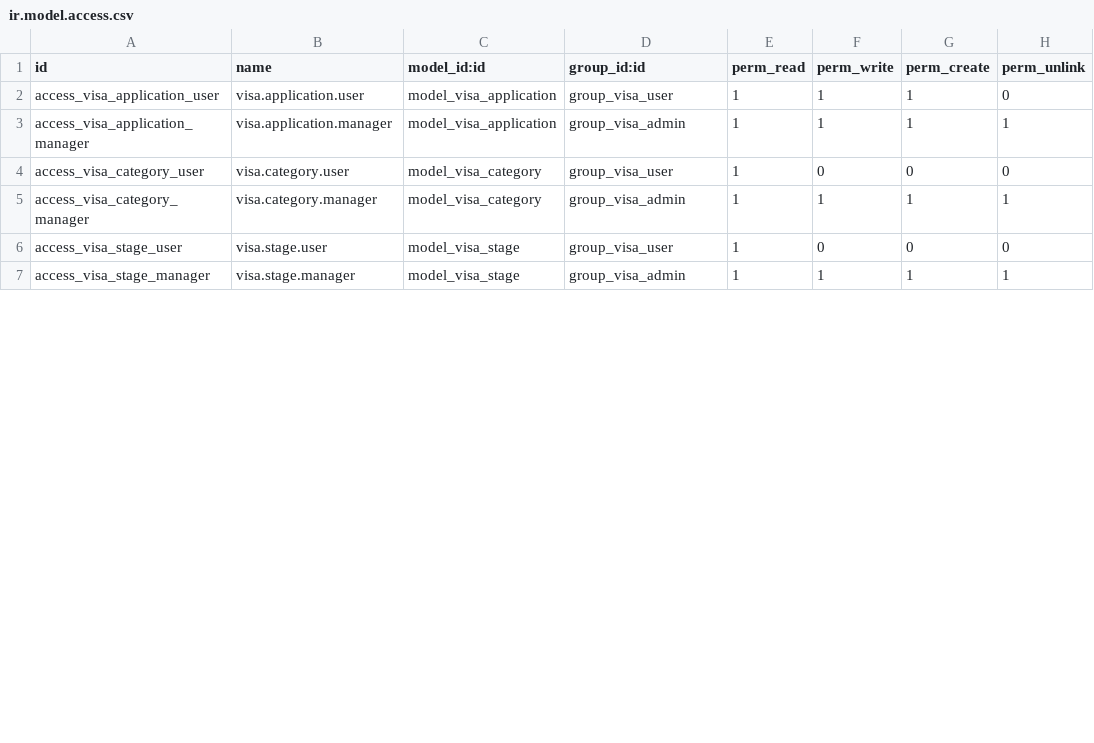
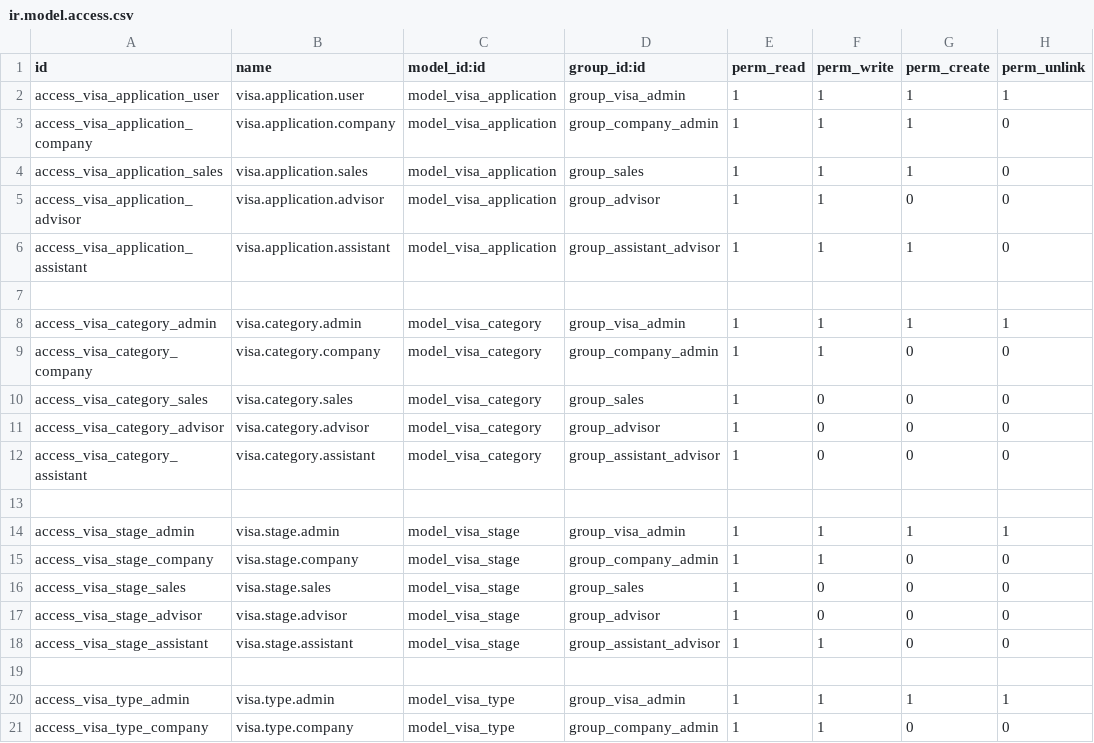
Before and after one commit to erpblogs/visa-platform, a CSV file: visa_management/security/ir.model.access.csv, drawn as a sheet; only a part is shown; the diff covers the shown part only.

```diff
--- a/visa_management/security/ir.model.access.csv
+++ b/visa_management/security/ir.model.access.csv
@@ -1,7 +1,21 @@
 id,name,model_id:id,group_id:id,perm_read,perm_write,perm_create,perm_unlink
-access_visa_application_user,visa.application.user,model_visa_application,group_visa_user,1,1,1,0
-access_visa_application_manager,visa.application.manager,model_visa_application,group_visa_admin,1,1,1,1
-access_visa_category_user,visa.category.user,model_visa_category,group_visa_user,1,0,0,0
-access_visa_category_manager,visa.category.manager,model_visa_category,group_visa_admin,1,1,1,1
-access_visa_stage_user,visa.stage.user,model_visa_stage,group_visa_user,1,0,0,0
-access_visa_stage_manager,visa.stage.manager,model_visa_stage,group_visa_admin,1,1,1,1
+access_visa_application_user,visa.application.user,model_visa_application,group_visa_admin,1,1,1,1
+access_visa_application_company,visa.application.company,model_visa_application,group_company_admin,1,1,1,0
+access_visa_application_sales,visa.application.sales,model_visa_application,group_sales,1,1,1,0
+access_visa_application_advisor,visa.application.advisor,model_visa_application,group_advisor,1,1,0,0
+access_visa_application_assistant,visa.application.assistant,model_visa_application,group_assistant_advisor,1,1,1,0
+
+access_visa_category_admin,visa.category.admin,model_visa_category,group_visa_admin,1,1,1,1
+access_visa_category_company,visa.category.company,model_visa_category,group_company_admin,1,1,0,0
+access_visa_category_sales,visa.category.sales,model_visa_category,group_sales,1,0,0,0
+access_visa_category_advisor,visa.category.advisor,model_visa_category,group_advisor,1,0,0,0
+access_visa_category_assistant,visa.category.assistant,model_visa_category,group_assistant_advisor,1,0,0,0
+
+access_visa_stage_admin,visa.stage.admin,model_visa_stage,group_visa_admin,1,1,1,1
+access_visa_stage_company,visa.stage.company,model_visa_stage,group_company_admin,1,1,0,0
+access_visa_stage_sales,visa.stage.sales,model_visa_stage,group_sales,1,0,0,0
+access_visa_stage_advisor,visa.stage.advisor,model_visa_stage,group_advisor,1,0,0,0
+access_visa_stage_assistant,visa.stage.assistant,model_visa_stage,group_assistant_advisor,1,1,0,0
+
+access_visa_type_admin,visa.type.admin,model_visa_type,group_visa_admin,1,1,1,1
+access_visa_type_company,visa.type.company,model_visa_type,group_company_admin,1,1,0,0
```
Also changed, not shown: 13 added rows and 6 edited cells elsewhere in this file, 5 other files.
